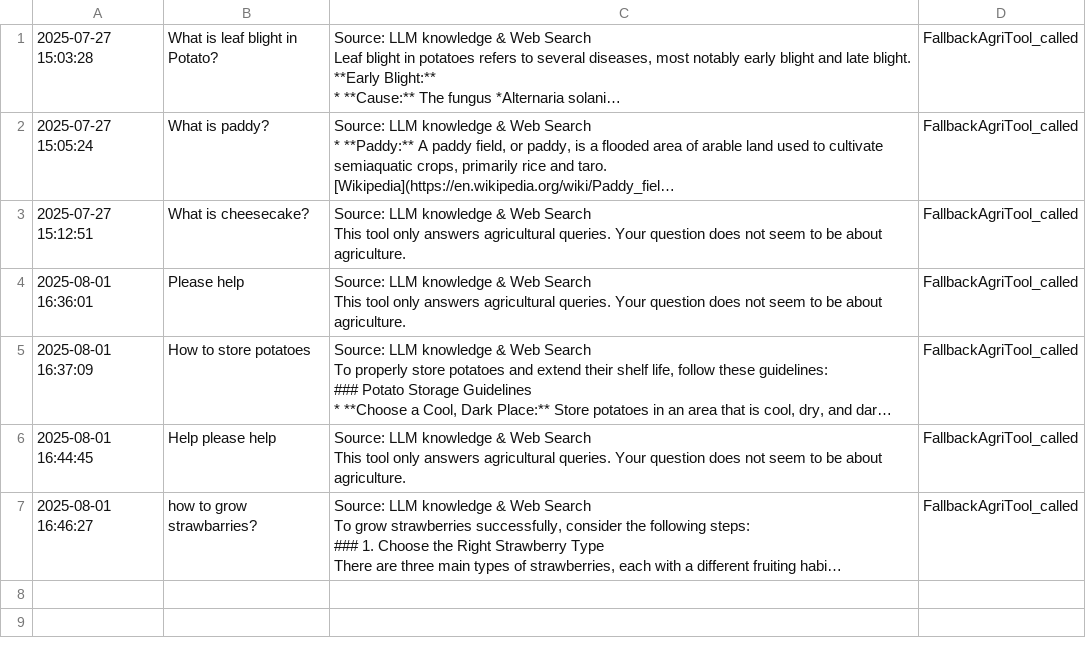
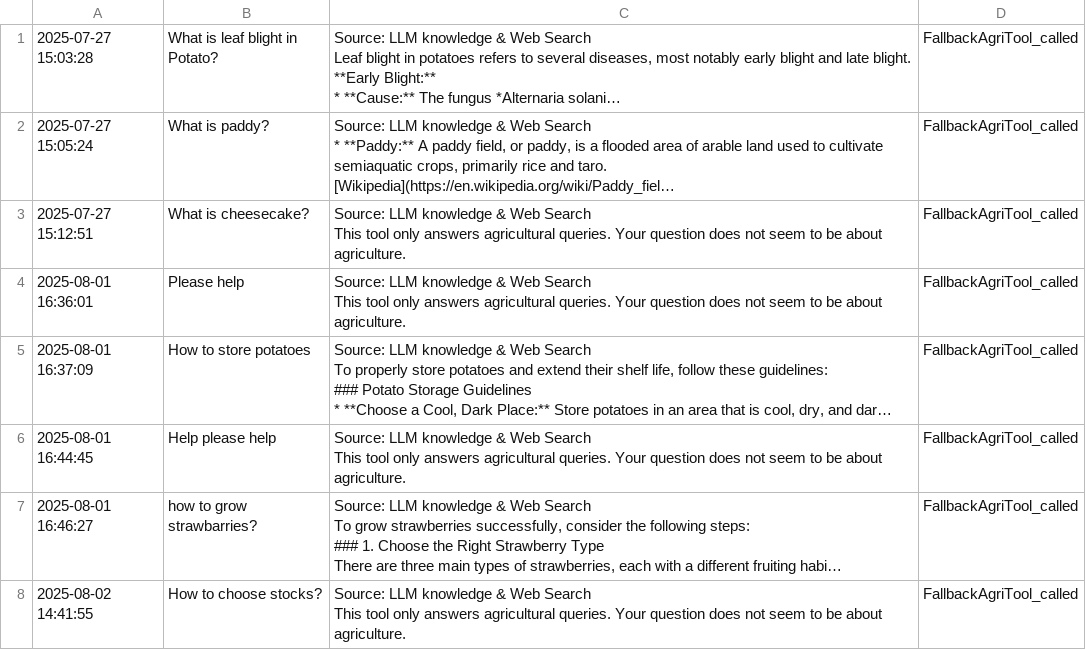
Before and after one commit to vicharanashala/agrichat-annam, a CSV file: agrichat-backend/Agentic_RAG/fallback_queries.csv, drawn as a sheet; only a part is shown; long unchanged cells end in …; ↵ is a line break in a cell; the diff covers the shown part only; the diff names each change by its address in the sheet, - before the commit and + after, or states it on an @@ line.

```diff
--- a/agrichat-backend/Agentic_RAG/fallback_queries.csv
+++ b/agrichat-backend/Agentic_RAG/fallback_queries.csv
+row 8: 2025-08-02 14:41:55 | How to choose stocks? | Source: LLM knowledge & Web Search ↵ This tool only answers agricultural queries. Your question does not seem to be about agriculture. | FallbackAgriTool_called
```
Also changed, not shown: 2 added rows elsewhere in this file, 10 other files.
